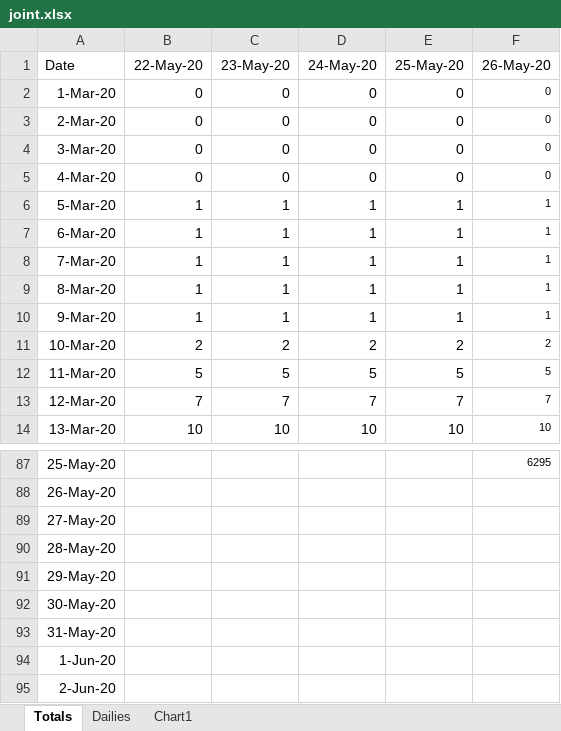
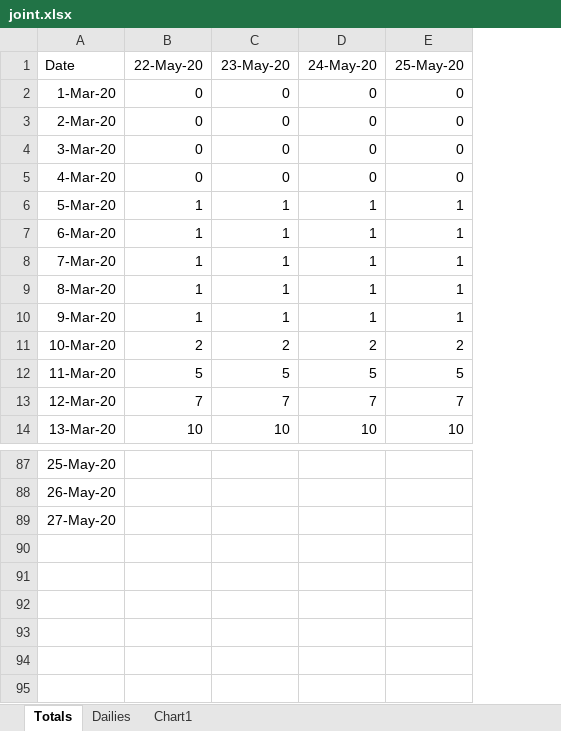
Before and after one commit to richwiss/covid, an Excel workbook: chesco/joint.xlsx, sheet Totals, drawn as a sheet; only a part is shown, gaps mark what is left out; values as stored, in another font and other column widths than the file's, no borders; the diff names each change by its address in the sheet, - before the commit and + after, or states it on an @@ line.

```diff
--- a/chesco/joint.xlsx (sheet Totals)
+++ b/chesco/joint.xlsx (sheet Totals)
-column F (26-May-20), rows 2-14: 0 | 0 | 0 | 0 | 1 | 1 | 1 | 1 | 1 | 2 | 5 | 7 | 10; row 87: 6295
-row 90: 28-May-20
-row 91: 29-May-20
-row 92: 30-May-20
-row 93: 31-May-20
-row 94: 1-Jun-20
-row 95: 2-Jun-20
```
Also changed, not shown: sheet Dailies, formulas that keep their value, charts or pictures.
